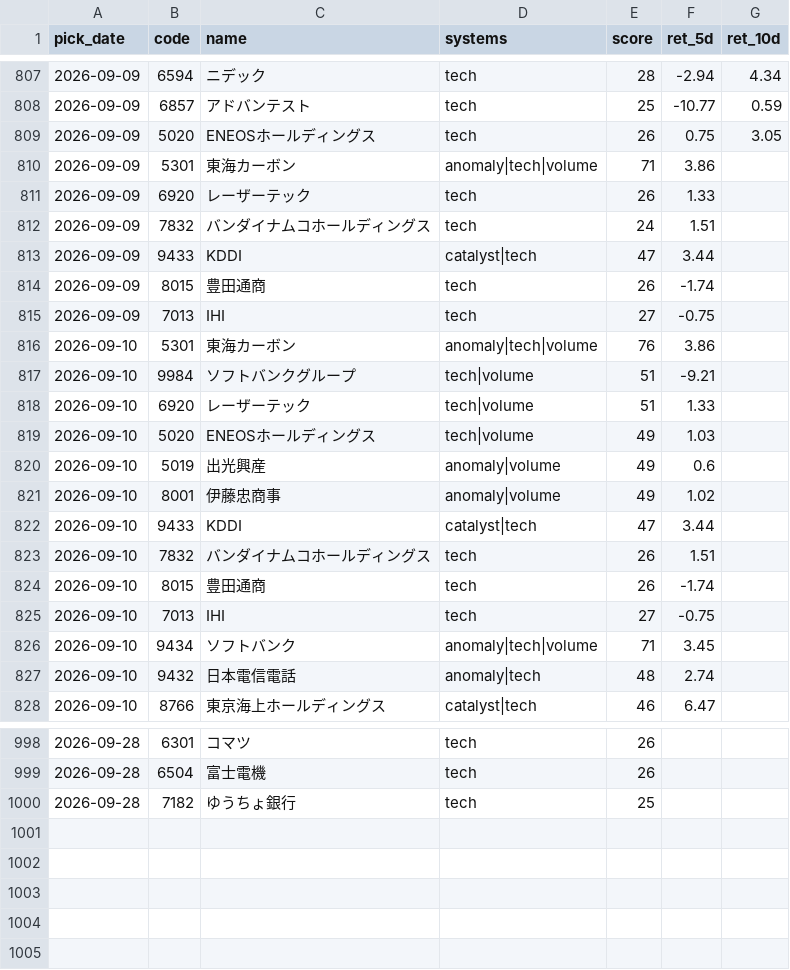
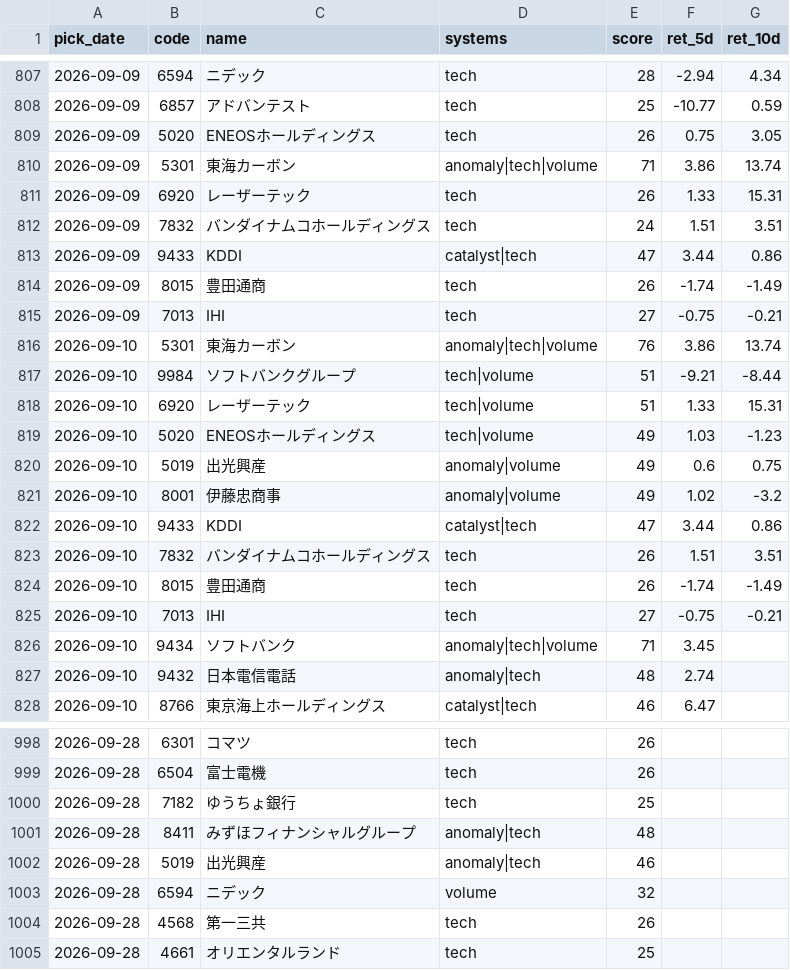
Before and after one commit to Resapan159/Kabu-app, a CSV file: history/results.csv, drawn as a sheet; only a part is shown, gaps mark what is left out; the diff covers the shown part only.

```diff
--- a/history/results.csv
+++ b/history/results.csv
@@ -809,18 +809,18 @@ pick_date,code,name,systems,score,ret_5d,ret_10d
 2026-09-09,5020,ENEOSホールディングス,tech,26,0.75,3.05
-2026-09-09,5301,東海カーボン,anomaly|tech|volume,71,3.86,
-2026-09-09,6920,レーザーテック,tech,26,1.33,
-2026-09-09,7832,バンダイナムコホールディングス,tech,24,1.51,
-2026-09-09,9433,KDDI,catalyst|tech,47,3.44,
-2026-09-09,8015,豊田通商,tech,26,-1.74,
-2026-09-09,7013,IHI,tech,27,-0.75,
-2026-09-10,5301,東海カーボン,anomaly|tech|volume,76,3.86,
-2026-09-10,9984,ソフトバンクグループ,tech|volume,51,-9.21,
-2026-09-10,6920,レーザーテック,tech|volume,51,1.33,
-2026-09-10,5020,ENEOSホールディングス,tech|volume,49,1.03,
-2026-09-10,5019,出光興産,anomaly|volume,49,0.6,
-2026-09-10,8001,伊藤忠商事,anomaly|volume,49,1.02,
-2026-09-10,9433,KDDI,catalyst|tech,47,3.44,
-2026-09-10,7832,バンダイナムコホールディングス,tech,26,1.51,
-2026-09-10,8015,豊田通商,tech,26,-1.74,
-2026-09-10,7013,IHI,tech,27,-0.75,
+2026-09-09,5301,東海カーボン,anomaly|tech|volume,71,3.86,13.74
+2026-09-09,6920,レーザーテック,tech,26,1.33,15.31
+2026-09-09,7832,バンダイナムコホールディングス,tech,24,1.51,3.51
+2026-09-09,9433,KDDI,catalyst|tech,47,3.44,0.86
+2026-09-09,8015,豊田通商,tech,26,-1.74,-1.49
+2026-09-09,7013,IHI,tech,27,-0.75,-0.21
+2026-09-10,5301,東海カーボン,anomaly|tech|volume,76,3.86,13.74
+2026-09-10,9984,ソフトバンクグループ,tech|volume,51,-9.21,-8.44
+2026-09-10,6920,レーザーテック,tech|volume,51,1.33,15.31
+2026-09-10,5020,ENEOSホールディングス,tech|volume,49,1.03,-1.23
+2026-09-10,5019,出光興産,anomaly|volume,49,0.6,0.75
+2026-09-10,8001,伊藤忠商事,anomaly|volume,49,1.02,-3.2
+2026-09-10,9433,KDDI,catalyst|tech,47,3.44,0.86
+2026-09-10,7832,バンダイナムコホールディングス,tech,26,1.51,3.51
+2026-09-10,8015,豊田通商,tech,26,-1.74,-1.49
+2026-09-10,7013,IHI,tech,27,-0.75,-0.21
 2026-09-10,9434,ソフトバンク,anomaly|tech|volume,71,3.45,
@@ -1000 +1000,6 @@ pick_date,code,name,systems,score,ret_5d,ret_10d
 2026-09-28,7182,ゆうちょ銀行,tech,25,,
+2026-09-28,8411,みずほフィナンシャルグループ,anomaly|tech,48,,
+2026-09-28,5019,出光興産,anomaly|tech,46,,
+2026-09-28,6594,ニデック,volume,32,,
+2026-09-28,4568,第一三共,tech,26,,
+2026-09-28,4661,オリエンタルランド,tech,25,,
```
Also changed, not shown: 22 edited cells elsewhere in this file, history/picks.csv, 3 other files.
